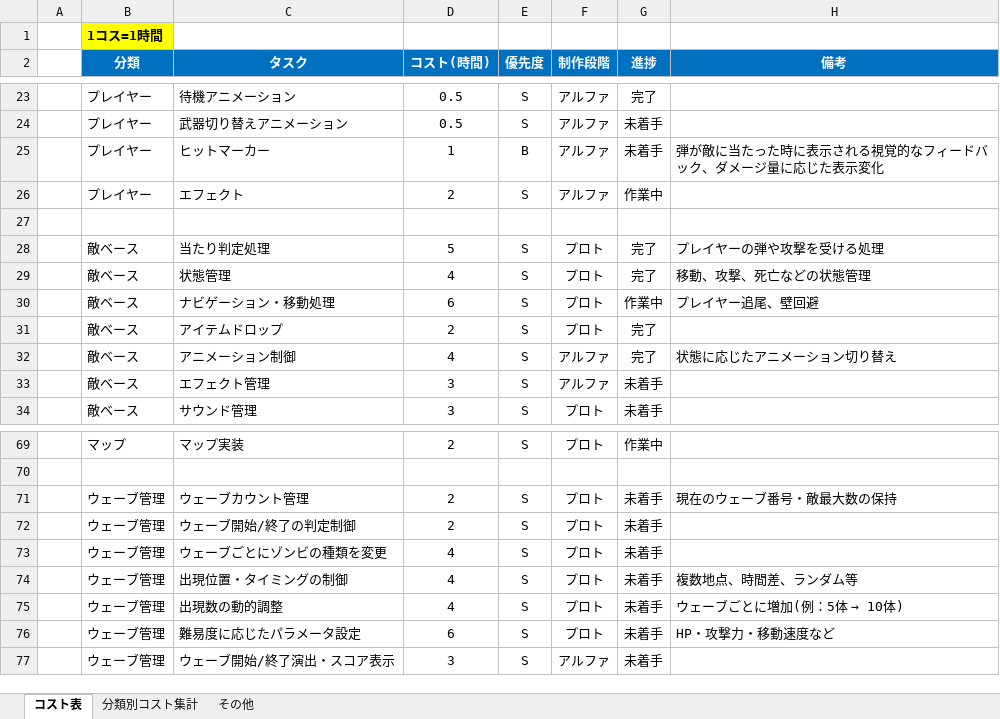
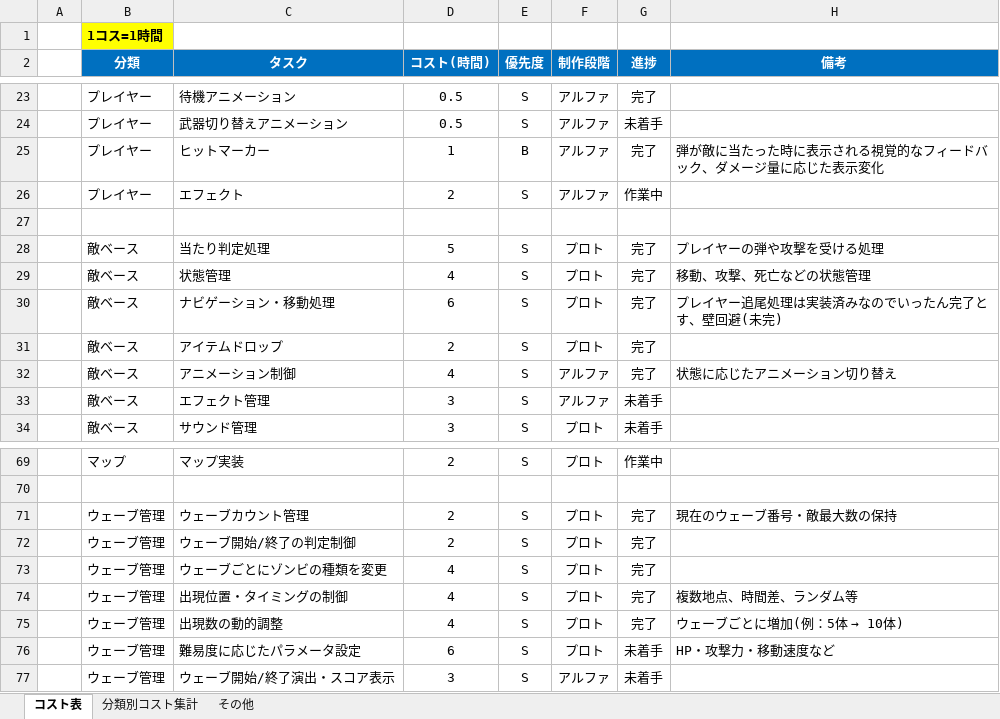
Before and after one commit to meronpanun/MyGame3D2, an Excel workbook: ゾンビシューターゲームコスト表.xlsx, sheet コスト表, drawn as a sheet; only a part is shown, gaps mark what is left out; values as stored, in another font and other column widths than the file's, no borders; the diff names each change by its address in the sheet, - before the commit and + after, or states it on an @@ line.

```diff
--- a/ゾンビシューターゲームコスト表.xlsx (sheet コスト表)
+++ b/ゾンビシューターゲームコスト表.xlsx (sheet コスト表)
-G25 (進捗): 未着手
+G25 (進捗): 完了
-G30 (進捗): 作業中
+G30 (進捗): 完了
-H30 (備考): プレイヤー追尾、壁回避
+H30 (備考): プレイヤー追尾処理は実装済みなのでいったん完了とす、壁回避(未完)
-G71:G75 (進捗): 未着手
+G71:G75 (進捗): 完了
```
Also changed, not shown: sheet 分類別コスト集計.
